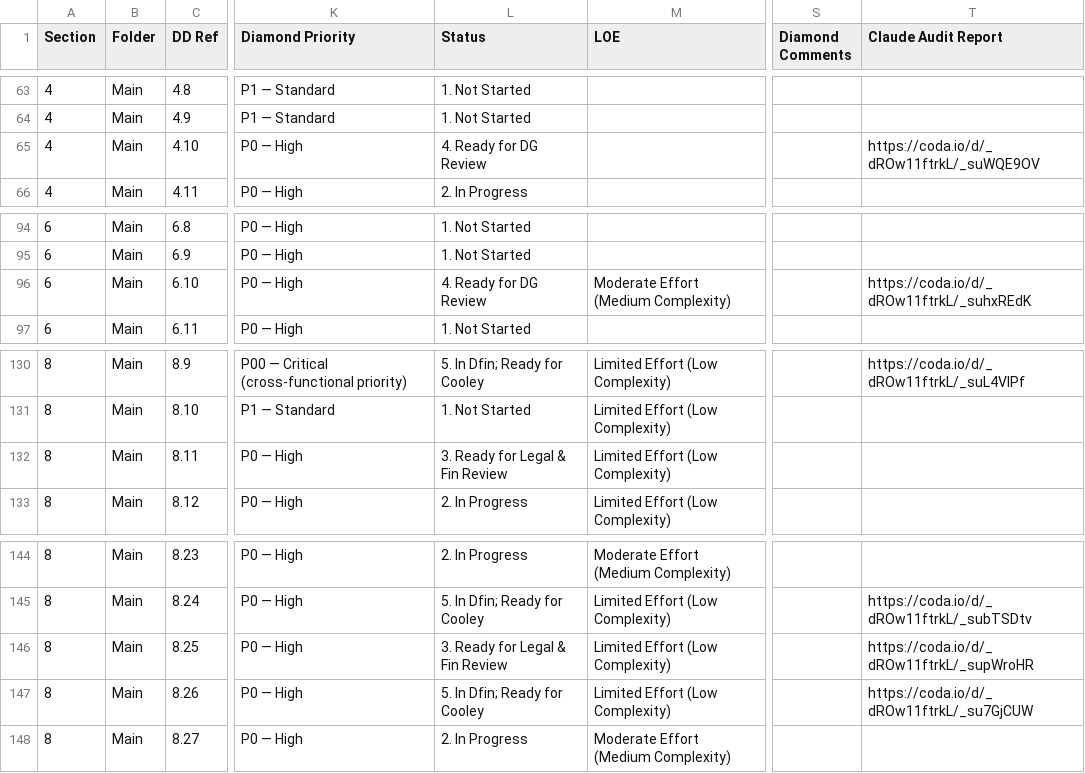
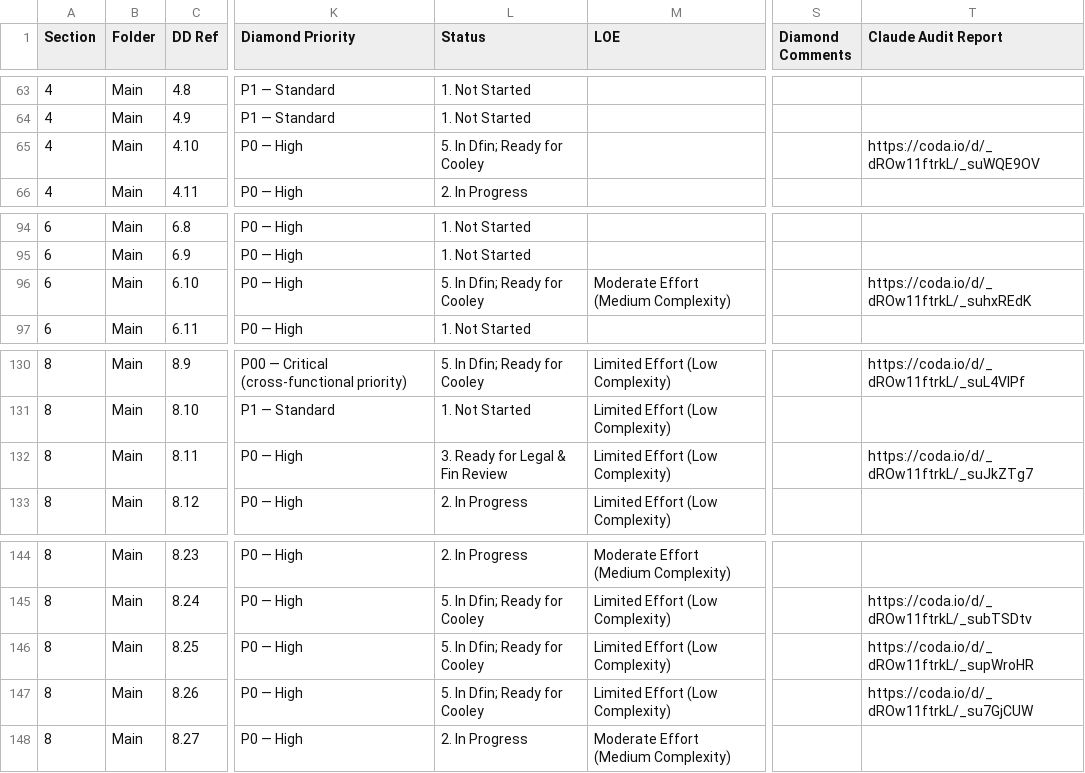
Before and after one commit to tbettles-code/integra-dd-data, a CSV file: data/internal_full.csv, drawn as a sheet; only a part is shown, gaps mark what is left out; the diff names each change by its address in the sheet, - before the commit and + after, or states it on an @@ line.

Commit message:
Update DD external view — 2026-05-07T01:03:01.379Z

```diff
--- a/data/internal_full.csv
+++ b/data/internal_full.csv
-L65 (Status): 4. Ready for DG Review
+L65 (Status): 5. In Dfin; Ready for Cooley
-L96 (Status): 4. Ready for DG Review
+L96 (Status): 5. In Dfin; Ready for Cooley
-T132 (Claude Audit Report): (empty)
+T132 (Claude Audit Report): https://coda.io/d/_dROw11ftrkL/_suJkZTg7
-L146 (Status): 3. Ready for Legal & Fin Review
+L146 (Status): 5. In Dfin; Ready for Cooley
```
